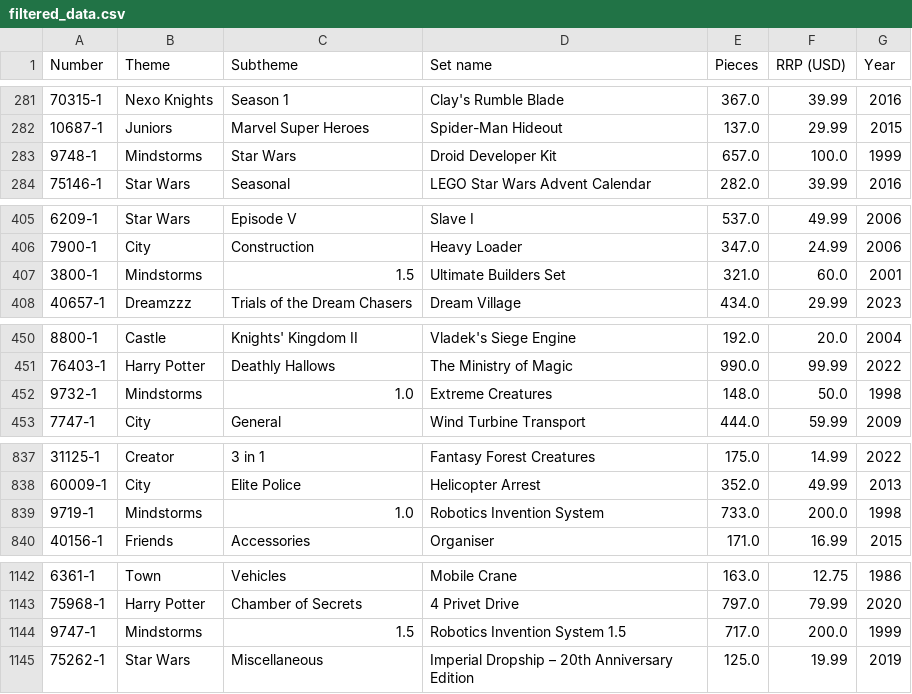
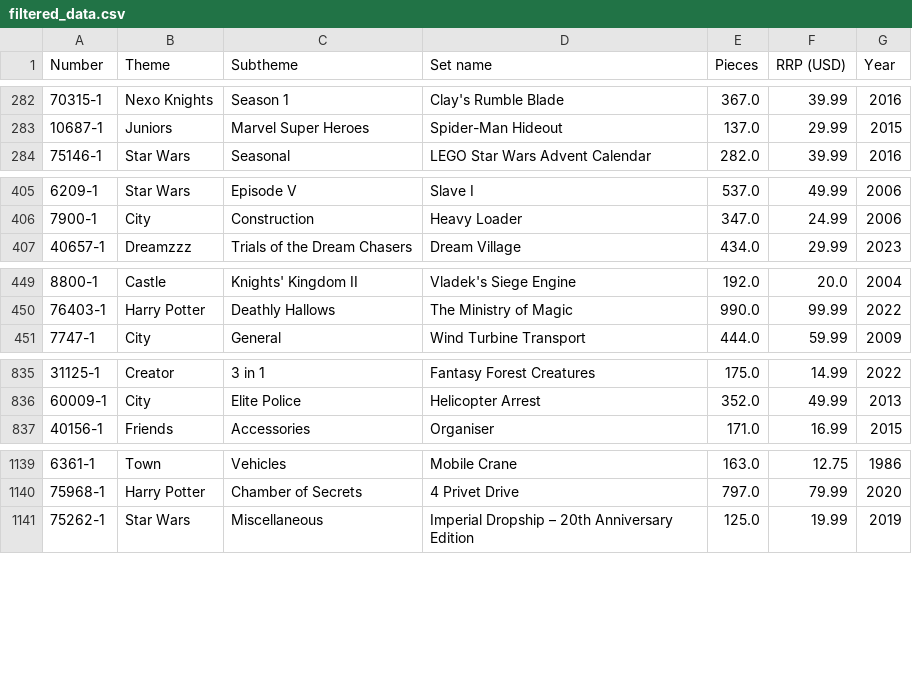
Before and after one commit to aceeedev/brickdle, a CSV file: legodle_app/assets/data/filtered_data.csv, drawn as a sheet; only a part is shown, gaps mark what is left out; removed rows and columns are numbered as before the commit, all else as after; the diff covers the shown part only; the diff names each change by its address in the sheet, - before the commit and + after, or states it on an @@ line.

Commit message:
Delete bad mindstorms

```diff
--- a/legodle_app/assets/data/filtered_data.csv
+++ b/legodle_app/assets/data/filtered_data.csv
-row 283: 9748-1 | Mindstorms | Star Wars | Droid Developer Kit | 657.0 | 100.0 | 1999
-row 407: 3800-1 | Mindstorms | 1.5 | Ultimate Builders Set | 321.0 | 60.0 | 2001
-row 452: 9732-1 | Mindstorms | 1.0 | Extreme Creatures | 148.0 | 50.0 | 1998
-row 839: 9719-1 | Mindstorms | 1.0 | Robotics Invention System | 733.0 | 200.0 | 1998
-row 1144: 9747-1 | Mindstorms | 1.5 | Robotics Invention System 1.5 | 717.0 | 200.0 | 1999
```
Also changed, not shown: 1 removed row and 1 moved row elsewhere in this file.
